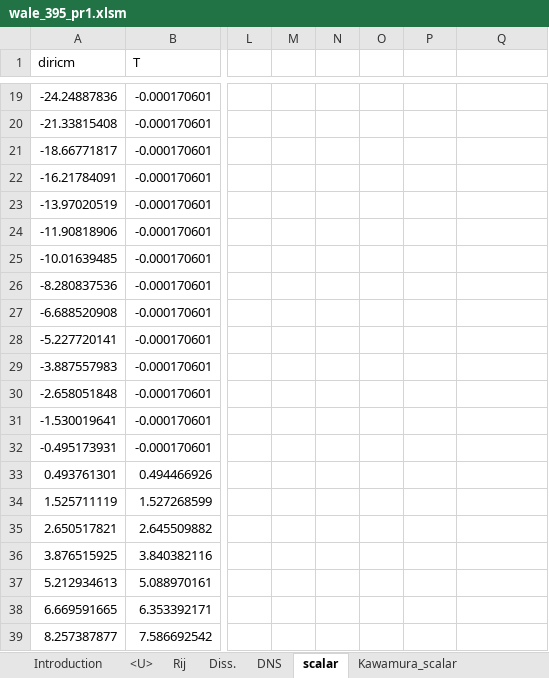
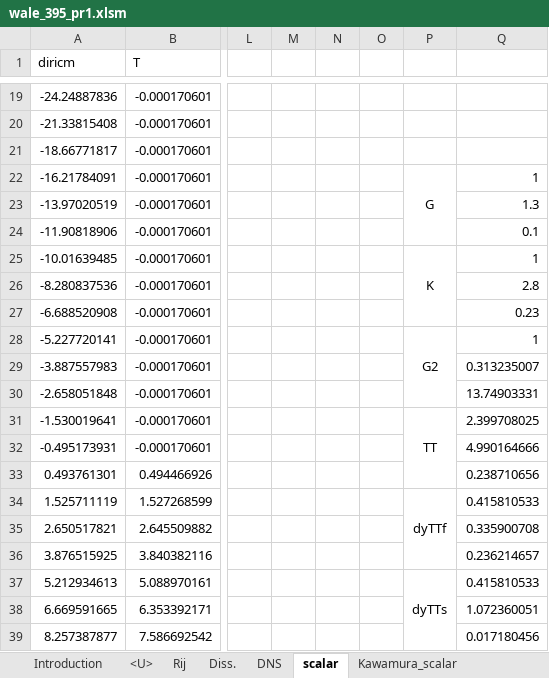
Before and after one commit to mathrack/CS-fluid-solid, an Excel workbook: LES_database/wale_395_pr1/wale_395_pr1.xlsm, sheet scalar, drawn as a sheet; only a part is shown, gaps mark what is left out; values as stored, in another font and other column widths than the file's, no borders; the diff covers the shown part only; the diff names each change by its address in the sheet, - before the commit and + after, or states it on an @@ line.

Commit message:
Add interface values for the case Re=395, Pr=1

```diff
--- a/LES_database/wale_395_pr1/wale_395_pr1.xlsm (sheet scalar)
+++ b/LES_database/wale_395_pr1/wale_395_pr1.xlsm (sheet scalar)
-P22: (empty)
+P22: G
+P22:P24 merged
-Q22: (empty)
+Q22: 1
-Q23: (empty)
+Q23: 1.3
-Q24: (empty)
+Q24: 0.1
-P25: (empty)
+P25: K
+P25:P27 merged
-Q25: (empty)
+Q25: 1
-Q26: (empty)
+Q26: 2.8
-Q27: (empty)
+Q27: 0.23
-P28: (empty)
+P28: G2
+P28:P30 merged
-Q28: (empty)
+Q28: 1
-Q29: (empty)
+Q29: 0.313235007
-Q30: (empty)
+Q30: 13.74903331
-P31: (empty)
+P31: TT
+P31:P33 merged
-Q31: (empty)
+Q31: 2.399708025
-Q32: (empty)
+Q32: 4.990164666
-Q33: (empty)
+Q33: 0.238710656
-P34: (empty)
+P34: dyTTf
+P34:P36 merged
-Q34: (empty)
+Q34: 0.415810533
-Q35: (empty)
+Q35: 0.335900708
-Q36: (empty)
+Q36: 0.236214657
-P37: (empty)
+P37: dyTTs
+P37:P39 merged
-Q37: (empty)
+Q37: 0.415810533
-Q38: (empty)
+Q38: 1.072360051
-Q39: (empty)
+Q39: 0.017180456
```
Also changed, not shown: 16 edited cells and merged cells elsewhere in this sheet, charts or pictures, 3 other files.
